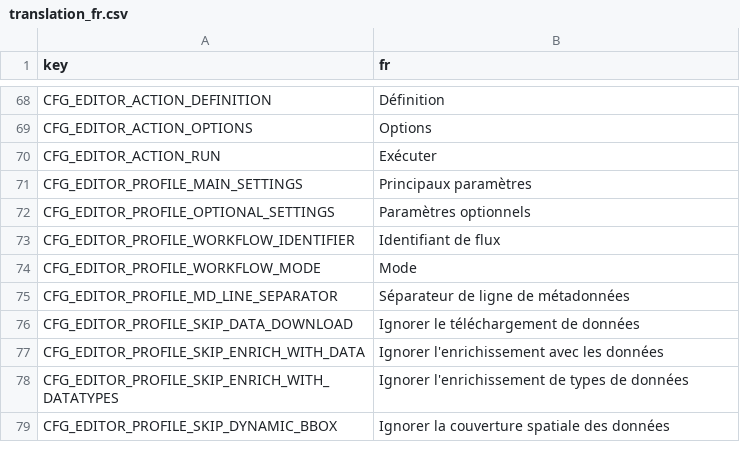
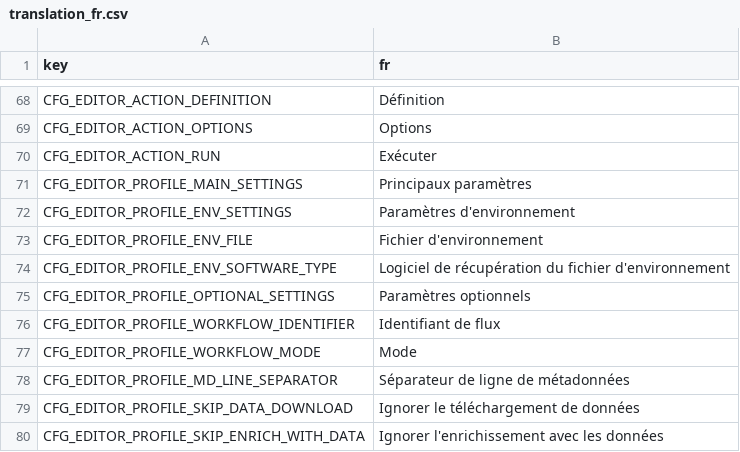
Before and after one commit to r-geoflow/geoflow-shiny, a CSV file: i18n/translation_fr.csv, drawn as a sheet; only a part is shown, gaps mark what is left out; the shorter side is filled out with more unchanged rows.

```diff
--- a/i18n/translation_fr.csv
+++ b/i18n/translation_fr.csv
@@ -71,2 +71,5 @@ CFG_EDITOR_ACTION_RUN,Exécuter
 CFG_EDITOR_PROFILE_MAIN_SETTINGS,Principaux paramètres
+CFG_EDITOR_PROFILE_ENV_SETTINGS,Paramètres d'environnement
+CFG_EDITOR_PROFILE_ENV_FILE,Fichier d'environnement
+CFG_EDITOR_PROFILE_ENV_SOFTWARE_TYPE,Logiciel de récupération du fichier d'environnement
 CFG_EDITOR_PROFILE_OPTIONAL_SETTINGS,Paramètres optionnels
```
Also changed, not shown: i18n/translation_en.csv, 2 other files.
